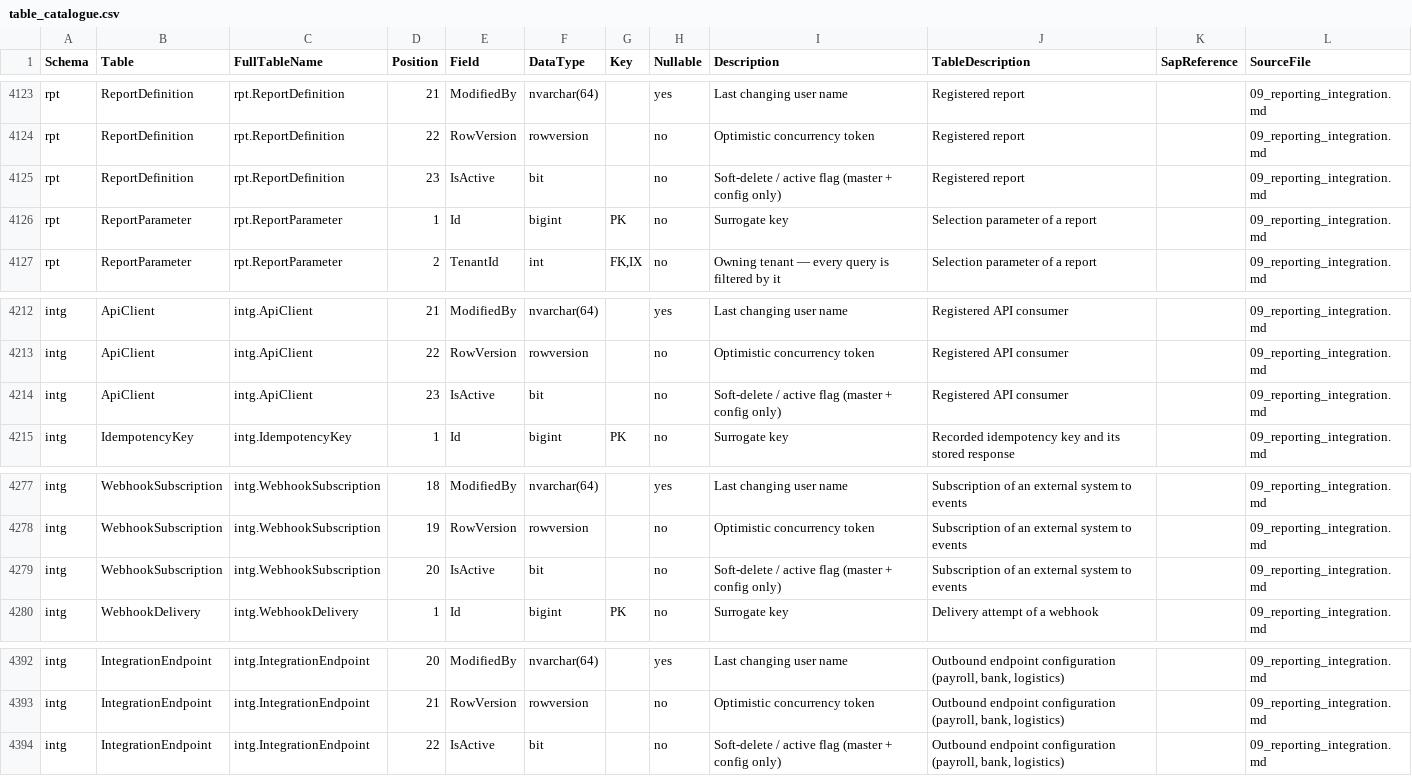
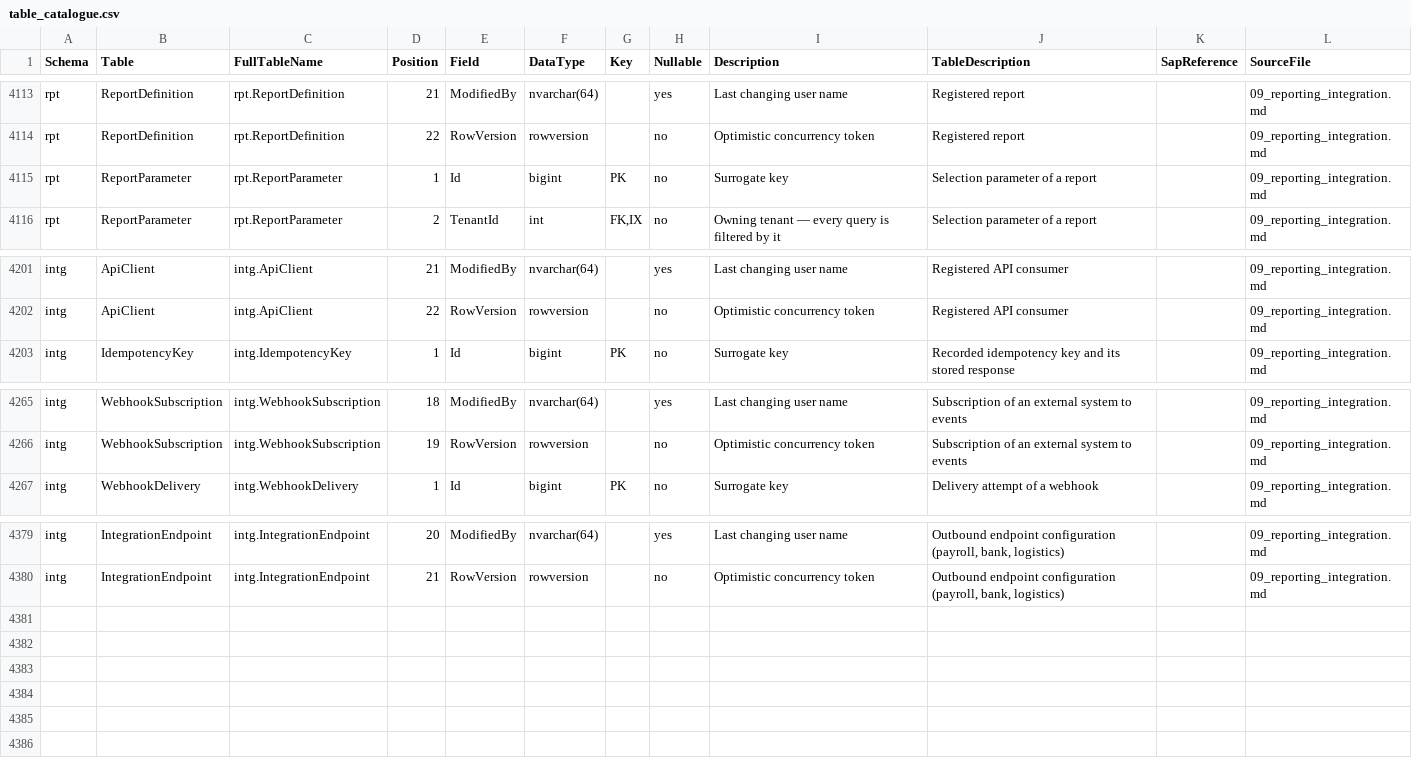
Before and after one commit to Sovanna2011/Claude-Code, a CSV file: docs/s4hana/table_catalogue.csv, drawn as a sheet; only a part is shown, gaps mark what is left out; the diff covers the shown part only; the diff names each change by its address in the sheet, - before the commit and + after, or states it on an @@ line.

```diff
--- a/docs/s4hana/table_catalogue.csv
+++ b/docs/s4hana/table_catalogue.csv
-row 4125: rpt | ReportDefinition | rpt.ReportDefinition | 23 | IsActive | bit |  | no | Soft-delete / active flag (master + config only) | Registered report |  | 09_reporting_integration.md
-row 4214: intg | ApiClient | intg.ApiClient | 23 | IsActive | bit |  | no | Soft-delete / active flag (master + config only) | Registered API consumer |  | 09_reporting_integration.md
-row 4279: intg | WebhookSubscription | intg.WebhookSubscription | 20 | IsActive | bit |  | no | Soft-delete / active flag (master + config only) | Subscription of an external system to events |  | 09_reporting_integration.md
-row 4394: intg | IntegrationEndpoint | intg.IntegrationEndpoint | 22 | IsActive | bit |  | no | Soft-delete / active flag (master + config only) | Outbound endpoint configuration (payroll, bank, logistics) |  | 09_reporting_integration.md
```
Also changed, not shown: 10 removed rows elsewhere in this file, 50 other files.
